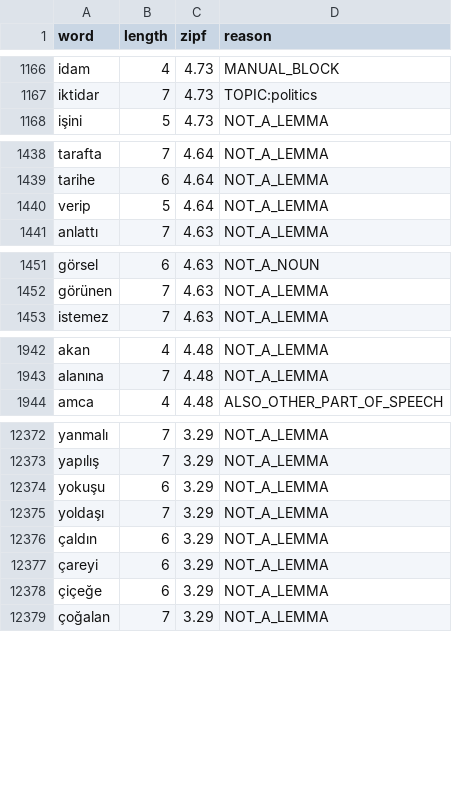
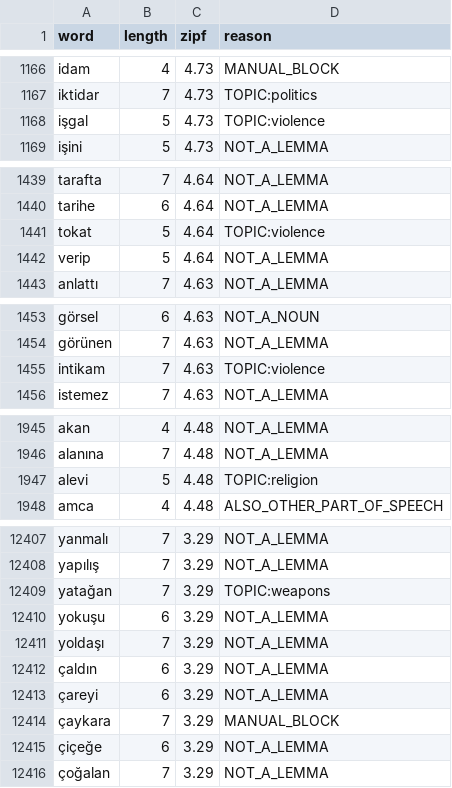
Before and after one commit to StanisRyz/logica, a TSV file: lexicon/word/v4/generated/rejected_answers.tsv, drawn as a sheet; only a part is shown, gaps mark what is left out; the diff covers the shown part only.

```diff
--- a/lexicon/word/v4/generated/rejected_answers.tsv
+++ b/lexicon/word/v4/generated/rejected_answers.tsv
@@ -1167,2 +1167,3 @@ idam	4	4.73	MANUAL_BLOCK
 iktidar	7	4.73	TOPIC:politics
+işgal	5	4.73	TOPIC:violence
 işini	5	4.73	NOT_A_LEMMA
@@ -1439,2 +1440,3 @@ tarafta	7	4.64	NOT_A_LEMMA
 tarihe	6	4.64	NOT_A_LEMMA
+tokat	5	4.64	TOPIC:violence
 verip	5	4.64	NOT_A_LEMMA
@@ -1452,2 +1454,3 @@ görsel	6	4.63	NOT_A_NOUN
 görünen	7	4.63	NOT_A_LEMMA
+intikam	7	4.63	TOPIC:violence
 istemez	7	4.63	NOT_A_LEMMA
@@ -1943,2 +1946,3 @@ akan	4	4.48	NOT_A_LEMMA
 alanına	7	4.48	NOT_A_LEMMA
+alevi	5	4.48	TOPIC:religion
 amca	4	4.48	ALSO_OTHER_PART_OF_SPEECH
@@ -12373,2 +12408,3 @@ yanmalı	7	3.29	NOT_A_LEMMA
 yapılış	7	3.29	NOT_A_LEMMA
+yatağan	7	3.29	TOPIC:weapons
 yokuşu	6	3.29	NOT_A_LEMMA
@@ -12377,2 +12413,3 @@ yoldaşı	7	3.29	NOT_A_LEMMA
 çareyi	6	3.29	NOT_A_LEMMA
+çaykara	7	3.29	MANUAL_BLOCK
 çiçeğe	6	3.29	NOT_A_LEMMA
```
Also changed, not shown: 32 added rows elsewhere in this file, lexicon/word/v3/generated/answer_candidates.tsv, lexicon/word/v3/generated/rejected_answers.tsv, 11 other files.
